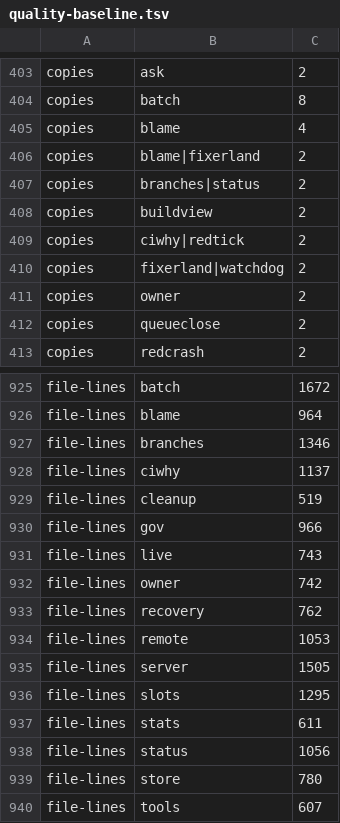
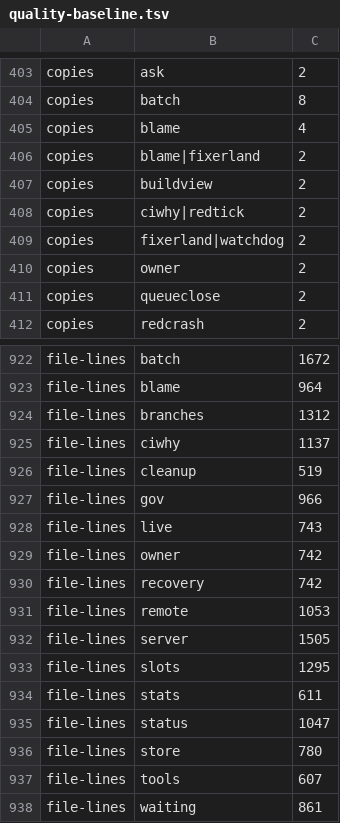
Before and after one commit to pawelkrupinski/agentctl, a TSV file: quality/quality-baseline.tsv, drawn as a sheet; only a part is shown, gaps mark what is left out; the shorter side is filled out with more unchanged rows; the diff covers the shown part only.

```diff
--- a/quality/quality-baseline.tsv
+++ b/quality/quality-baseline.tsv
@@ -406,3 +406,2 @@ copies	blame	4
 copies	blame|fixerland	2
-copies	branches|status	2
 copies	buildview	2
@@ -926,3 +923,3 @@ file-lines	batch	1672
 file-lines	blame	964
-file-lines	branches	1346
+file-lines	branches	1312
 file-lines	ciwhy	1137
@@ -932,3 +929,3 @@ file-lines	live	743
 file-lines	owner	742
-file-lines	recovery	762
+file-lines	recovery	742
 file-lines	remote	1053
@@ -937,3 +934,3 @@ file-lines	slots	1295
 file-lines	stats	611
-file-lines	status	1056
+file-lines	status	1047
 file-lines	store	780
```
Also changed, not shown: 2 removed rows and 12 edited cells elsewhere in this file, quality/types-baseline.tsv, 16 other files.
